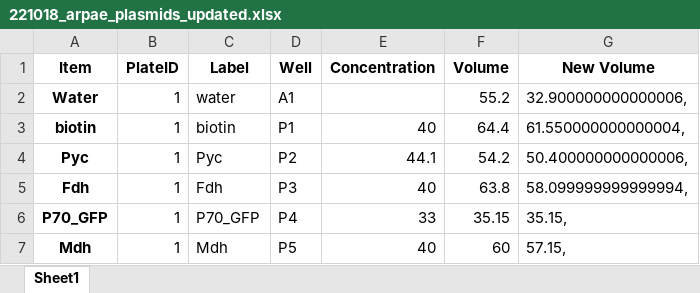
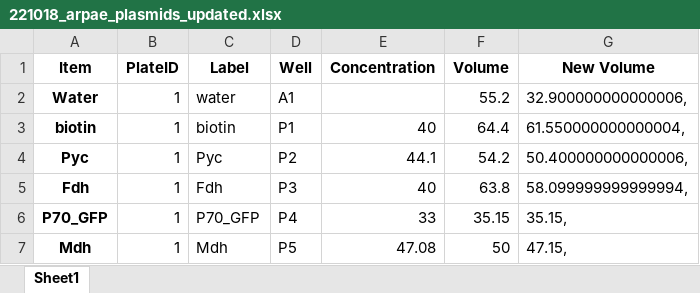
Before and after one commit to carothersresearch/WHISPR, an Excel workbook: source_plates/221018_arpae_plasmids_updated.xlsx, sheet Sheet1, drawn as a sheet; values as stored, in another font and other column widths than the file's, no borders; the diff names each change by its address in the sheet, - before the commit and + after, or states it on an @@ line.

```diff
--- a/source_plates/221018_arpae_plasmids_updated.xlsx (sheet Sheet1)
+++ b/source_plates/221018_arpae_plasmids_updated.xlsx (sheet Sheet1)
-E7 (Concentration): 40
+E7 (Concentration): 47.08
-F7 (Volume): 60
+F7 (Volume): 50
-G7 (New Volume): 57.15,
+G7 (New Volume): 47.15,
```
Also changed, not shown: source_plates/221018_arpae_buffers.xlsx, source_plates/221018_arpae_plasmids.xlsx, 8 other files.
